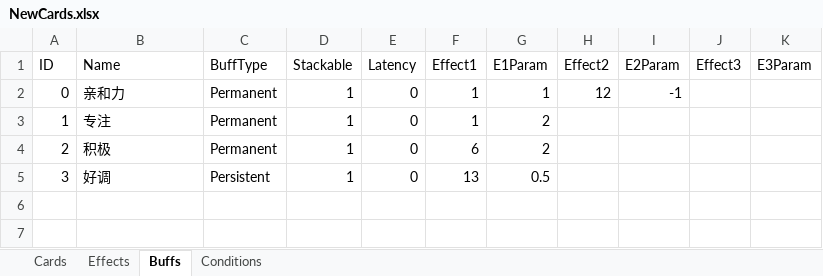
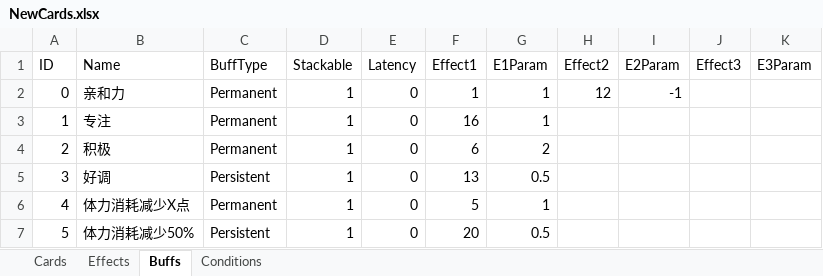
Before and after one commit to MHProtein/VTuberSim, an Excel workbook: Assets/Resources/Configurations/NewCards.xlsx, sheet Buffs, drawn as a sheet; values as stored, in another font and other column widths than the file's, no borders; the diff names each change by its address in the sheet, - before the commit and + after, or states it on an @@ line.

```diff
--- a/Assets/Resources/Configurations/NewCards.xlsx (sheet Buffs)
+++ b/Assets/Resources/Configurations/NewCards.xlsx (sheet Buffs)
-F3 (Effect1): 1
+F3 (Effect1): 16
-G3 (E1Param): 2
+G3 (E1Param): 1
+row 6: 4 | 体力消耗减少X点 | Permanent | 1 | 0 | 5 | 1
+row 7: 5 | 体力消耗减少50% | Persistent | 1 | 0 | 20 | 0.5
```
Also changed, not shown: sheet Cards, sheet Effects, 1 other file.
